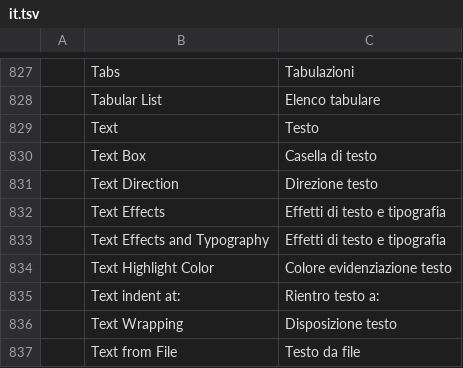
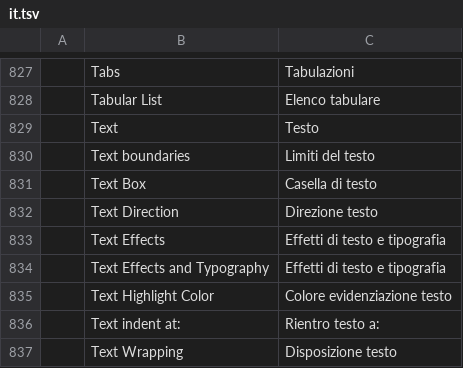
Before and after one commit to goyamamoto/wordcraft, a TSV file: crates/ui-egui/src/i18n/it.tsv, drawn as a sheet; only a part is shown, gaps mark what is left out; the shorter side is filled out with more unchanged rows.

```diff
--- a/crates/ui-egui/src/i18n/it.tsv
+++ b/crates/ui-egui/src/i18n/it.tsv
@@ -829,2 +829,3 @@
 	Text	Testo
+	Text boundaries	Limiti del testo
 	Text Box	Casella di testo
```
Also changed, not shown: crates/ui-egui/src/i18n/de.tsv, crates/ui-egui/src/i18n/es.tsv, 40 other files.
